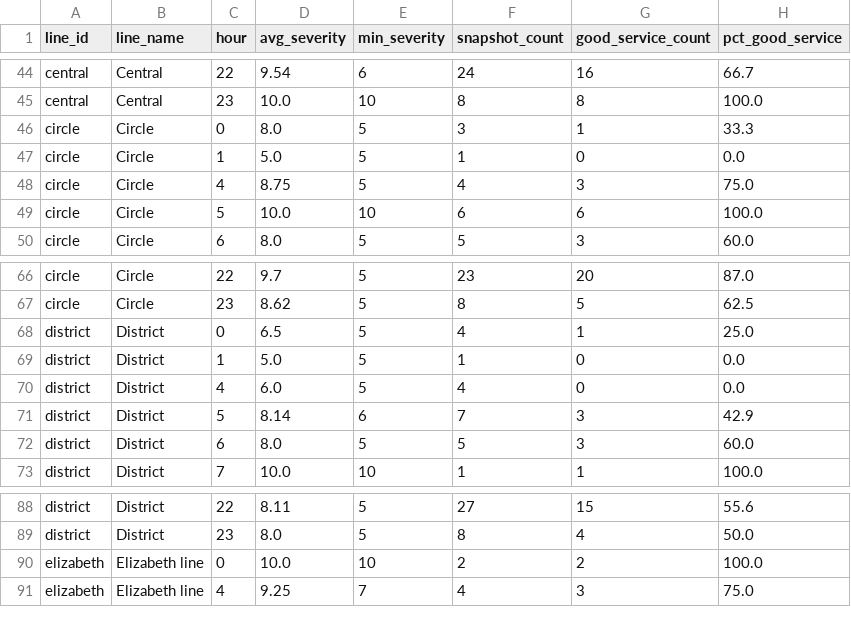
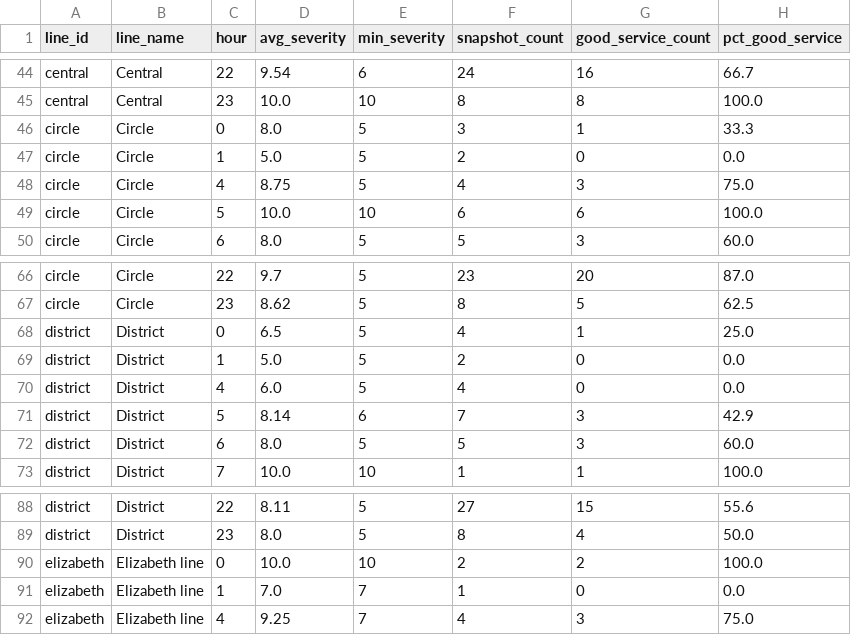
Before and after one commit to AbdulmalikAdam27/tfl-reliability-dashboard, a CSV file: data/reliability_summary.csv, drawn as a sheet; only a part is shown, gaps mark what is left out.

```diff
--- a/data/reliability_summary.csv
+++ b/data/reliability_summary.csv
@@ -46,3 +46,3 @@ central,Central,23,10.0,10,8,8,100.0
 circle,Circle,0,8.0,5,3,1,33.3
-circle,Circle,1,5.0,5,1,0,0.0
+circle,Circle,1,5.0,5,2,0,0.0
 circle,Circle,4,8.75,5,4,3,75.0
@@ -68,3 +68,3 @@ circle,Circle,23,8.62,5,8,5,62.5
 district,District,0,6.5,5,4,1,25.0
-district,District,1,5.0,5,1,0,0.0
+district,District,1,5.0,5,2,0,0.0
 district,District,4,6.0,5,4,0,0.0
@@ -90,2 +90,3 @@ district,District,23,8.0,5,8,4,50.0
 elizabeth,Elizabeth line,0,10.0,10,2,2,100.0
+elizabeth,Elizabeth line,1,7.0,7,1,0,0.0
 elizabeth,Elizabeth line,4,9.25,7,4,3,75.0
```
Also changed, not shown: data/arrivals_summary.csv, data/line_status.csv.
